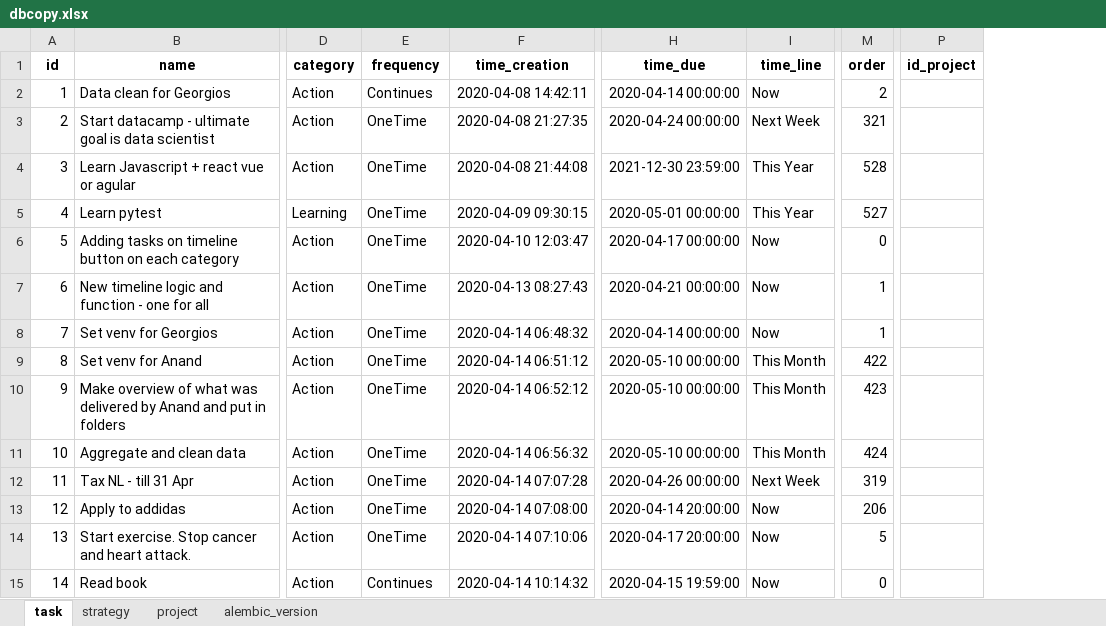
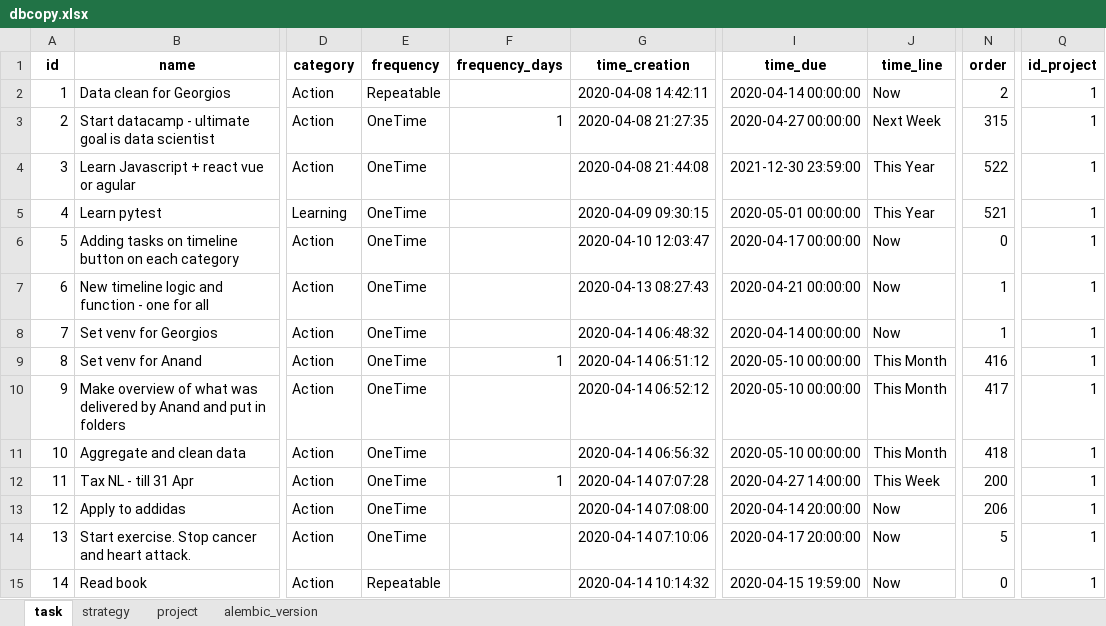
Before and after one commit to ArturBlachnio/ArturWebApp, an Excel workbook: pickles/dbcopy.xlsx, sheet task, drawn as a sheet; only a part is shown, gaps mark what is left out; values as stored, in another font and other column widths than the file's, no borders; addresses are those after the commit; the diff covers the shown part only; the diff names each change by its address in the sheet, - before the commit and + after, or states it on an @@ line.

Commit message:
projects available

```diff
--- a/pickles/dbcopy.xlsx (sheet task)
+++ b/pickles/dbcopy.xlsx (sheet task)
+column F (frequency_days), rows 3-12: 1 |  |  |  |  |  | 1 |  |  | 1
-E2 (frequency): Continues
+E2 (frequency): Repeatable
-Q2:Q15 (id_project): (empty)
+Q2:Q15 (id_project): 1
-I3 (time_due): 2020-04-24 00:00:00
+I3 (time_due): 2020-04-27 00:00:00
-N3 (order): 321
+N3 (order): 315
-N4 (order): 528
+N4 (order): 522
-N5 (order): 527
+N5 (order): 521
-N9 (order): 422
+N9 (order): 416
-N10 (order): 423
+N10 (order): 417
-N11 (order): 424
+N11 (order): 418
-I12 (time_due): 2020-04-26 00:00:00
+I12 (time_due): 2020-04-27 14:00:00
-J12 (time_line): Next Week
+J12 (time_line): This Week
-N12 (order): 319
+N12 (order): 200
-E15 (frequency): Continues
+E15 (frequency): Repeatable
```
Also changed, not shown: 11 added rows, 7 removed rows, 105 edited cells and row numbers in column A elsewhere in this sheet, sheet project, sheet strategy, sheet alembic_version, pickles/dbcopy_insert.xlsx, 15 other files.
